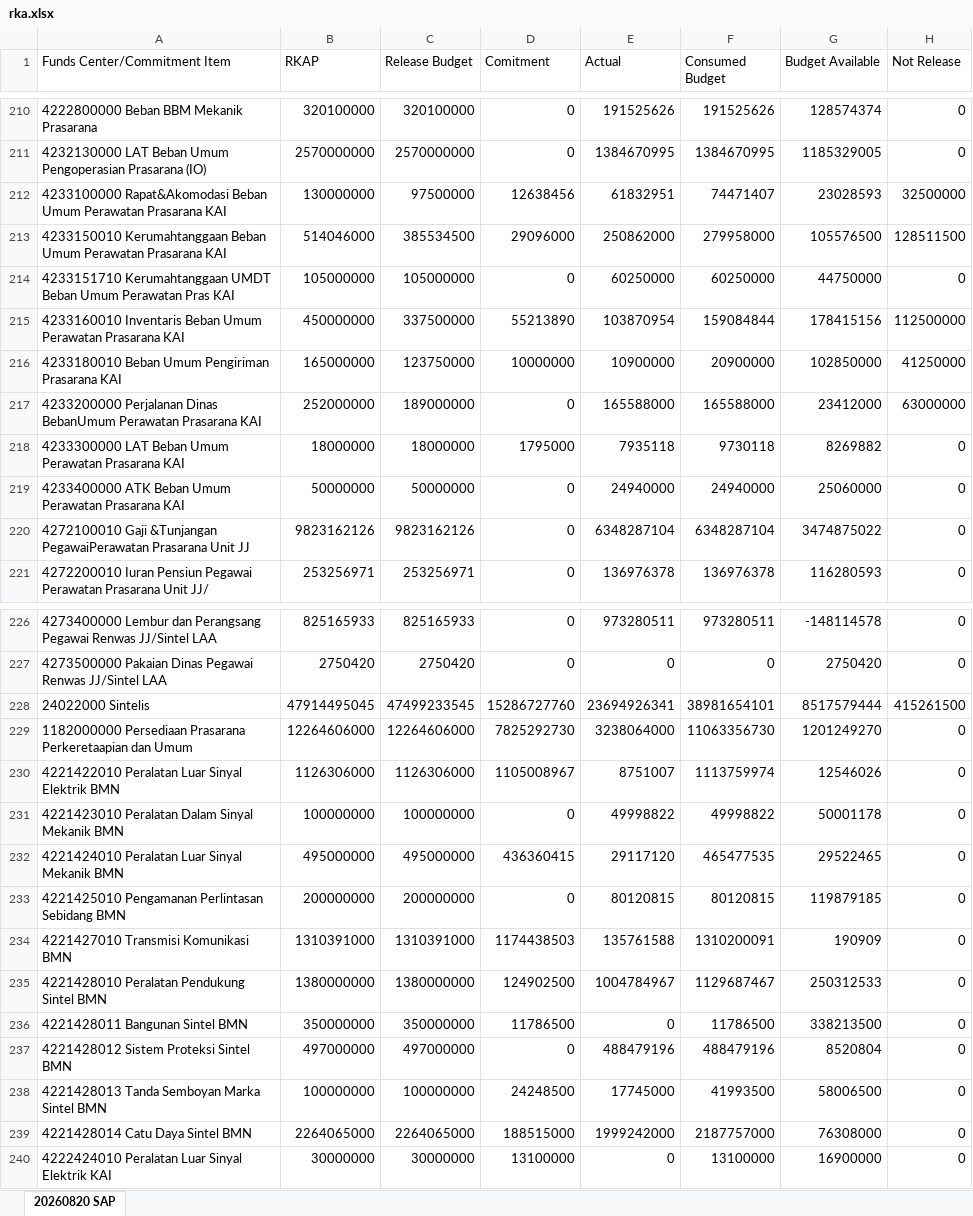
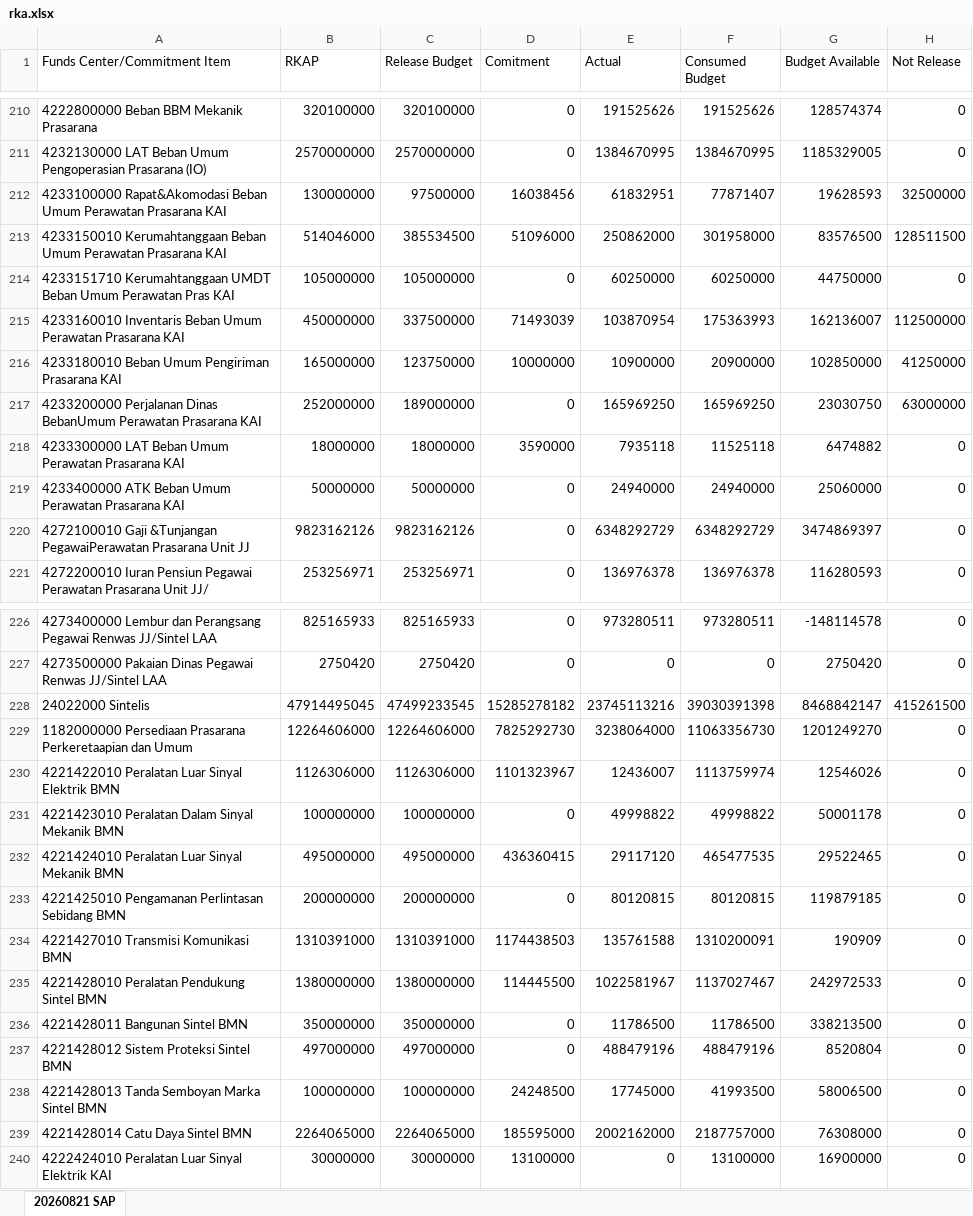
Before and after one commit to sanusizulfirmanlubis/mb52-data, an Excel workbook: data/rka.xlsx, sheet 20260821 SAP, drawn as a sheet; only a part is shown, gaps mark what is left out; values as stored, in another font and other column widths than the file's, no borders; the diff covers the shown part only; the diff names each change by its address in the sheet, - before the commit and + after, or states it on an @@ line.

```diff
--- a/data/rka.xlsx (sheet 20260821 SAP)
+++ b/data/rka.xlsx (sheet 20260821 SAP)
-sheet tab: 20260820 SAP
+sheet tab: 20260821 SAP
-D212 (Comitment): 12638456
+D212 (Comitment): 16038456
-F212 (Consumed Budget): 74471407
+F212 (Consumed Budget): 77871407
-G212 (Budget Available): 23028593
+G212 (Budget Available): 19628593
-D213 (Comitment): 29096000
+D213 (Comitment): 51096000
-F213 (Consumed Budget): 279958000
+F213 (Consumed Budget): 301958000
-G213 (Budget Available): 105576500
+G213 (Budget Available): 83576500
-D215 (Comitment): 55213890
+D215 (Comitment): 71493039
-F215 (Consumed Budget): 159084844
+F215 (Consumed Budget): 175363993
-G215 (Budget Available): 178415156
+G215 (Budget Available): 162136007
-E217 (Actual): 165588000
+E217 (Actual): 165969250
-F217 (Consumed Budget): 165588000
+F217 (Consumed Budget): 165969250
-G217 (Budget Available): 23412000
+G217 (Budget Available): 23030750
-D218 (Comitment): 1795000
+D218 (Comitment): 3590000
-F218 (Consumed Budget): 9730118
+F218 (Consumed Budget): 11525118
-G218 (Budget Available): 8269882
+G218 (Budget Available): 6474882
-E220 (Actual): 6348287104
+E220 (Actual): 6348292729
-F220 (Consumed Budget): 6348287104
+F220 (Consumed Budget): 6348292729
-G220 (Budget Available): 3474875022
+G220 (Budget Available): 3474869397
-D228 (Comitment): 15286727760
+D228 (Comitment): 15285278182
-E228 (Actual): 23694926341
+E228 (Actual): 23745113216
-F228 (Consumed Budget): 38981654101
+F228 (Consumed Budget): 39030391398
-G228 (Budget Available): 8517579444
+G228 (Budget Available): 8468842147
-D230 (Comitment): 1105008967
+D230 (Comitment): 1101323967
-E230 (Actual): 8751007
+E230 (Actual): 12436007
-D235 (Comitment): 124902500
+D235 (Comitment): 114445500
-E235 (Actual): 1004784967
+E235 (Actual): 1022581967
-F235 (Consumed Budget): 1129687467
+F235 (Consumed Budget): 1137027467
-G235 (Budget Available): 250312533
+G235 (Budget Available): 242972533
-D236 (Comitment): 11786500
+D236 (Comitment): 0
-E236 (Actual): 0
+E236 (Actual): 11786500
-D239 (Comitment): 188515000
+D239 (Comitment): 185595000
-E239 (Actual): 1999242000
+E239 (Actual): 2002162000
```
Also changed, not shown: 3 added rows, 3 removed rows and 185 edited cells elsewhere in this sheet.
